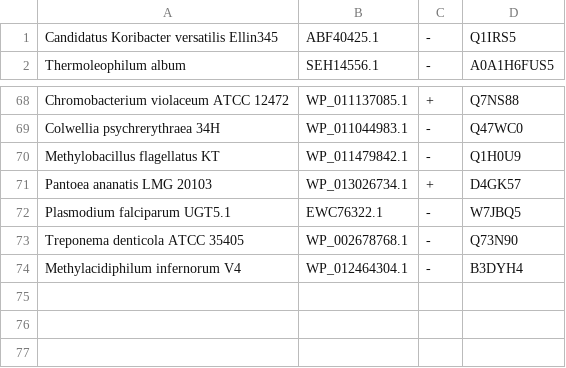
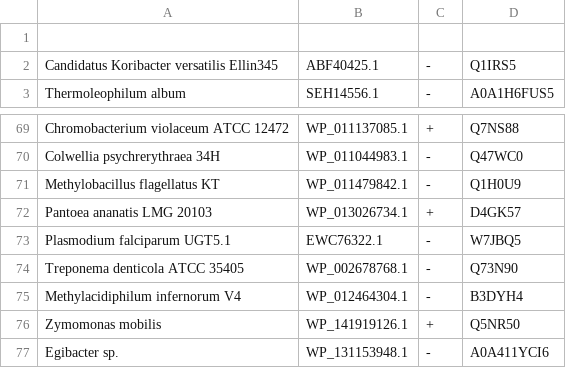
Before and after one commit to tomavuc/code-github, a CSV file: datasets/mydatabep-uniprot.csv, drawn as a sheet; only a part is shown, gaps mark what is left out; the diff names each change by its address in the sheet, - before the commit and + after, or states it on an @@ line.

```diff
--- a/datasets/mydatabep-uniprot.csv
+++ b/datasets/mydatabep-uniprot.csv
+row 1: (empty)
+row 76: Zymomonas mobilis | WP_141919126.1 | + | Q5NR50
+row 77: Egibacter sp. | WP_131153948.1 | - | A0A411YCI6
```
Also changed, not shown: datasets/final_feature_matrix_with_opening.csv, 16 other files.
